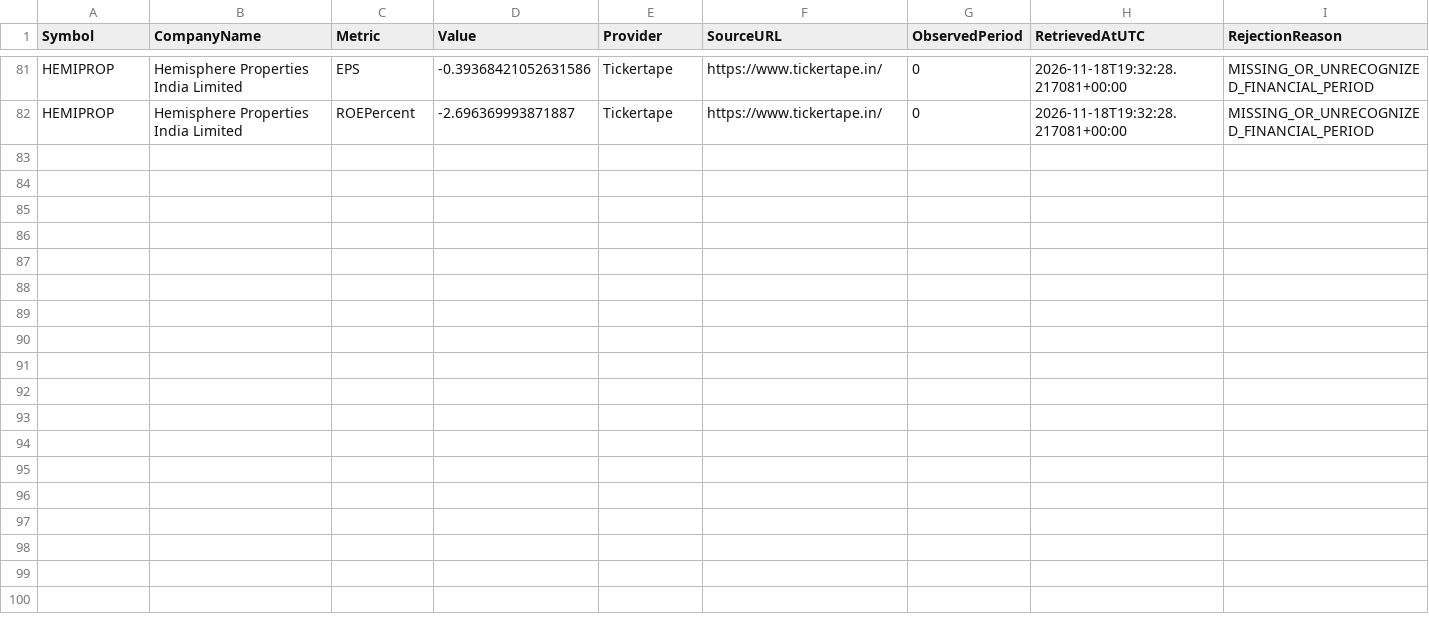
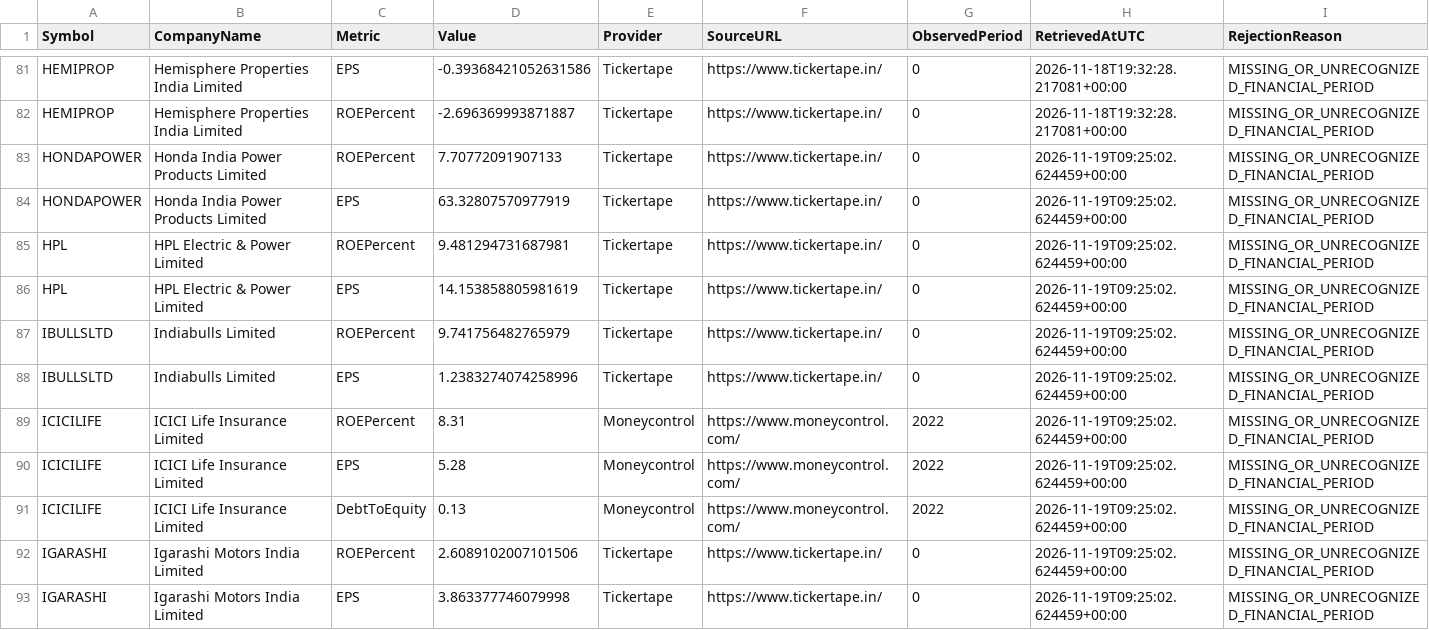
Before and after one commit to digitalmf78-pixel/AI-Trading-Bot, a CSV file: data/research/fundamental_free_source_quarantine.csv, drawn as a sheet; only a part is shown, gaps mark what is left out; the diff names each change by its address in the sheet, - before the commit and + after, or states it on an @@ line.

```diff
--- a/data/research/fundamental_free_source_quarantine.csv
+++ b/data/research/fundamental_free_source_quarantine.csv
+row 83: HONDAPOWER | Honda India Power Products Limited | ROEPercent | 7.70772091907133 | Tickertape | https://www.tickertape.in/ | 0 | 2026-11-19T09:25:02.624459+00:00 | MISSING_OR_UNRECOGNIZED_FINANCIAL_PERIOD
+row 84: HONDAPOWER | Honda India Power Products Limited | EPS | 63.32807570977919 | Tickertape | https://www.tickertape.in/ | 0 | 2026-11-19T09:25:02.624459+00:00 | MISSING_OR_UNRECOGNIZED_FINANCIAL_PERIOD
+row 85: HPL | HPL Electric & Power Limited | ROEPercent | 9.481294731687981 | Tickertape | https://www.tickertape.in/ | 0 | 2026-11-19T09:25:02.624459+00:00 | MISSING_OR_UNRECOGNIZED_FINANCIAL_PERIOD
+row 86: HPL | HPL Electric & Power Limited | EPS | 14.153858805981619 | Tickertape | https://www.tickertape.in/ | 0 | 2026-11-19T09:25:02.624459+00:00 | MISSING_OR_UNRECOGNIZED_FINANCIAL_PERIOD
+row 87: IBULLSLTD | Indiabulls Limited | ROEPercent | 9.741756482765979 | Tickertape | https://www.tickertape.in/ | 0 | 2026-11-19T09:25:02.624459+00:00 | MISSING_OR_UNRECOGNIZED_FINANCIAL_PERIOD
+row 88: IBULLSLTD | Indiabulls Limited | EPS | 1.2383274074258996 | Tickertape | https://www.tickertape.in/ | 0 | 2026-11-19T09:25:02.624459+00:00 | MISSING_OR_UNRECOGNIZED_FINANCIAL_PERIOD
+row 89: ICICILIFE | ICICI Life Insurance Limited | ROEPercent | 8.31 | Moneycontrol | https://www.moneycontrol.com/ | 2022 | 2026-11-19T09:25:02.624459+00:00 | MISSING_OR_UNRECOGNIZED_FINANCIAL_PERIOD
+row 90: ICICILIFE | ICICI Life Insurance Limited | EPS | 5.28 | Moneycontrol | https://www.moneycontrol.com/ | 2022 | 2026-11-19T09:25:02.624459+00:00 | MISSING_OR_UNRECOGNIZED_FINANCIAL_PERIOD
+row 91: ICICILIFE | ICICI Life Insurance Limited | DebtToEquity | 0.13 | Moneycontrol | https://www.moneycontrol.com/ | 2022 | 2026-11-19T09:25:02.624459+00:00 | MISSING_OR_UNRECOGNIZED_FINANCIAL_PERIOD
+row 92: IGARASHI | Igarashi Motors India Limited | ROEPercent | 2.6089102007101506 | Tickertape | https://www.tickertape.in/ | 0 | 2026-11-19T09:25:02.624459+00:00 | MISSING_OR_UNRECOGNIZED_FINANCIAL_PERIOD
+row 93: IGARASHI | Igarashi Motors India Limited | EPS | 3.863377746079998 | Tickertape | https://www.tickertape.in/ | 0 | 2026-11-19T09:25:02.624459+00:00 | MISSING_OR_UNRECOGNIZED_FINANCIAL_PERIOD
```
Also changed, not shown: 28 other files.
